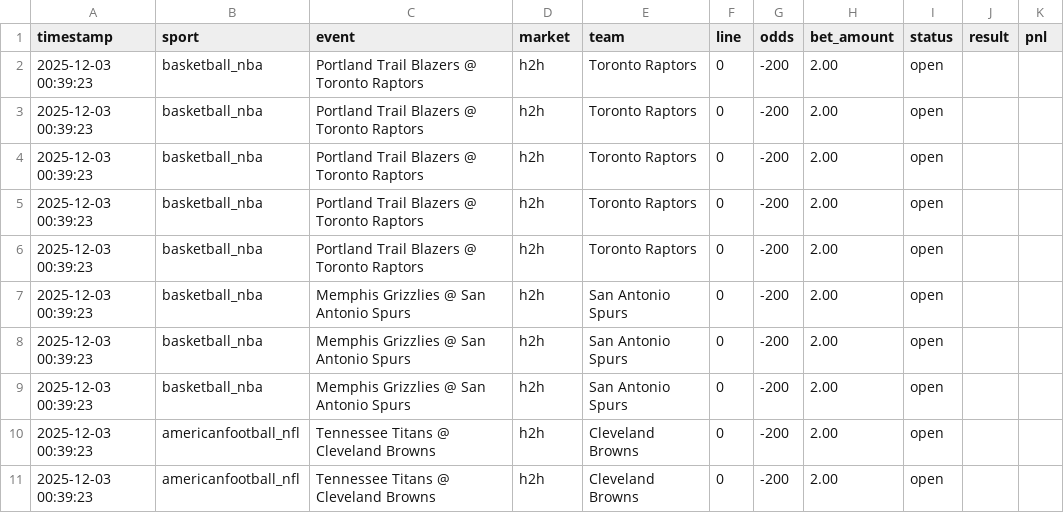
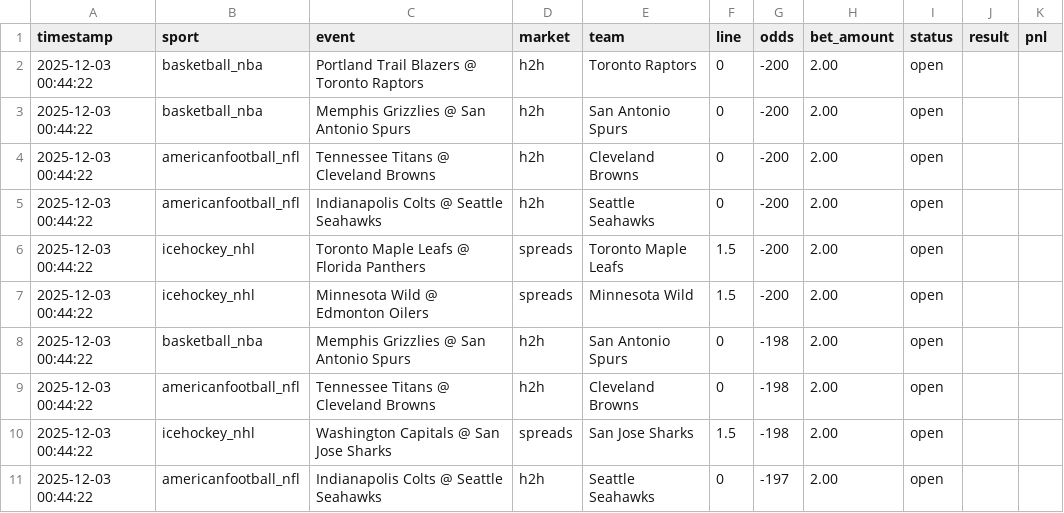
Before and after one commit to djhead86/smartpicks-site, a CSV file: bet_history.csv, drawn as a sheet.

```diff
--- a/bet_history.csv
+++ b/bet_history.csv
@@ -1,11 +1,11 @@
 timestamp,sport,event,market,team,line,odds,bet_amount,status,result,pnl
-2025-12-03 00:39:23,basketball_nba,Portland Trail Blazers @ Toronto Raptors,h2h,Toronto Raptors,0,-200,2.00,open,,
-2025-12-03 00:39:23,basketball_nba,Portland Trail Blazers @ Toronto Raptors,h2h,Toronto Raptors,0,-200,2.00,open,,
-2025-12-03 00:39:23,basketball_nba,Portland Trail Blazers @ Toronto Raptors,h2h,Toronto Raptors,0,-200,2.00,open,,
-2025-12-03 00:39:23,basketball_nba,Portland Trail Blazers @ Toronto Raptors,h2h,Toronto Raptors,0,-200,2.00,open,,
-2025-12-03 00:39:23,basketball_nba,Portland Trail Blazers @ Toronto Raptors,h2h,Toronto Raptors,0,-200,2.00,open,,
-2025-12-03 00:39:23,basketball_nba,Memphis Grizzlies @ San Antonio Spurs,h2h,San Antonio Spurs,0,-200,2.00,open,,
-2025-12-03 00:39:23,basketball_nba,Memphis Grizzlies @ San Antonio Spurs,h2h,San Antonio Spurs,0,-200,2.00,open,,
-2025-12-03 00:39:23,basketball_nba,Memphis Grizzlies @ San Antonio Spurs,h2h,San Antonio Spurs,0,-200,2.00,open,,
-2025-12-03 00:39:23,americanfootball_nfl,Tennessee Titans @ Cleveland Browns,h2h,Cleveland Browns,0,-200,2.00,open,,
-2025-12-03 00:39:23,americanfootball_nfl,Tennessee Titans @ Cleveland Browns,h2h,Cleveland Browns,0,-200,2.00,open,,
+2025-12-03 00:44:22,basketball_nba,Portland Trail Blazers @ Toronto Raptors,h2h,Toronto Raptors,0,-200,2.00,open,,
+2025-12-03 00:44:22,basketball_nba,Memphis Grizzlies @ San Antonio Spurs,h2h,San Antonio Spurs,0,-200,2.00,open,,
+2025-12-03 00:44:22,americanfootball_nfl,Tennessee Titans @ Cleveland Browns,h2h,Cleveland Browns,0,-200,2.00,open,,
+2025-12-03 00:44:22,americanfootball_nfl,Indianapolis Colts @ Seattle Seahawks,h2h,Seattle Seahawks,0,-200,2.00,open,,
+2025-12-03 00:44:22,icehockey_nhl,Toronto Maple Leafs @ Florida Panthers,spreads,Toronto Maple Leafs,1.5,-200,2.00,open,,
+2025-12-03 00:44:22,icehockey_nhl,Minnesota Wild @ Edmonton Oilers,spreads,Minnesota Wild,1.5,-200,2.00,open,,
+2025-12-03 00:44:22,basketball_nba,Memphis Grizzlies @ San Antonio Spurs,h2h,San Antonio Spurs,0,-198,2.00,open,,
+2025-12-03 00:44:22,americanfootball_nfl,Tennessee Titans @ Cleveland Browns,h2h,Cleveland Browns,0,-198,2.00,open,,
+2025-12-03 00:44:22,icehockey_nhl,Washington Capitals @ San Jose Sharks,spreads,San Jose Sharks,1.5,-198,2.00,open,,
+2025-12-03 00:44:22,americanfootball_nfl,Indianapolis Colts @ Seattle Seahawks,h2h,Seattle Seahawks,0,-197,2.00,open,,
```
Also changed, not shown: 2 other files.
